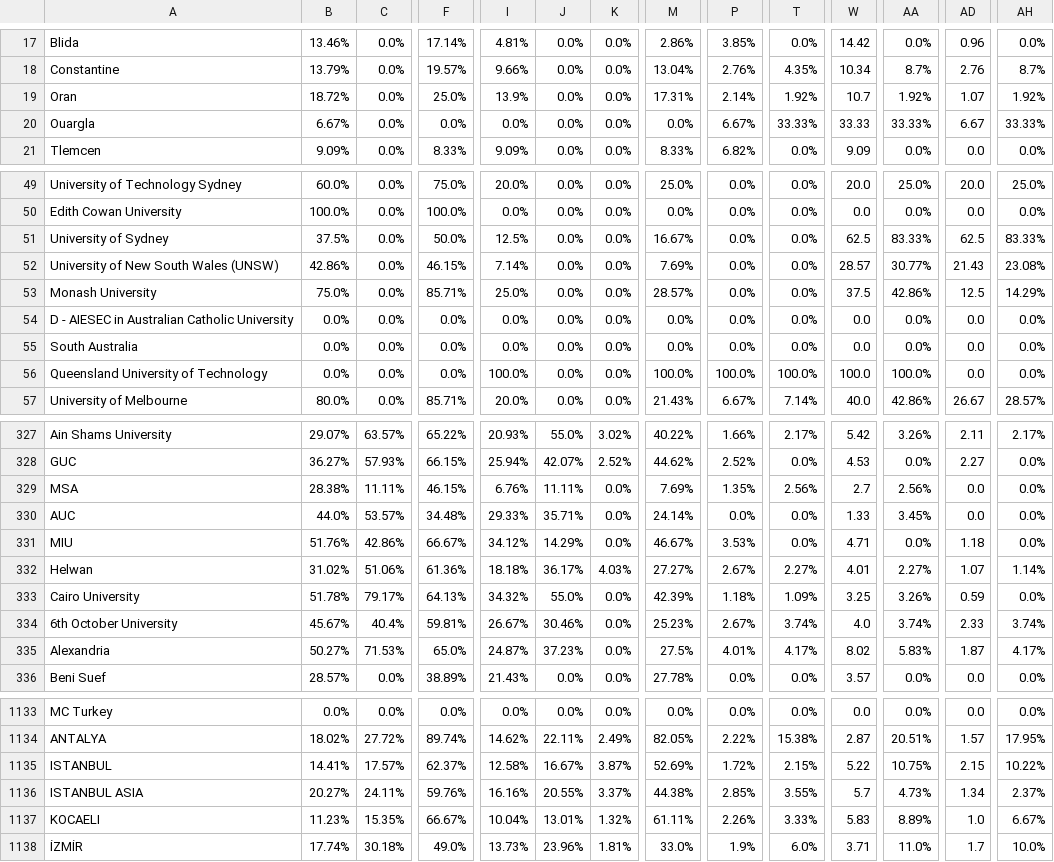
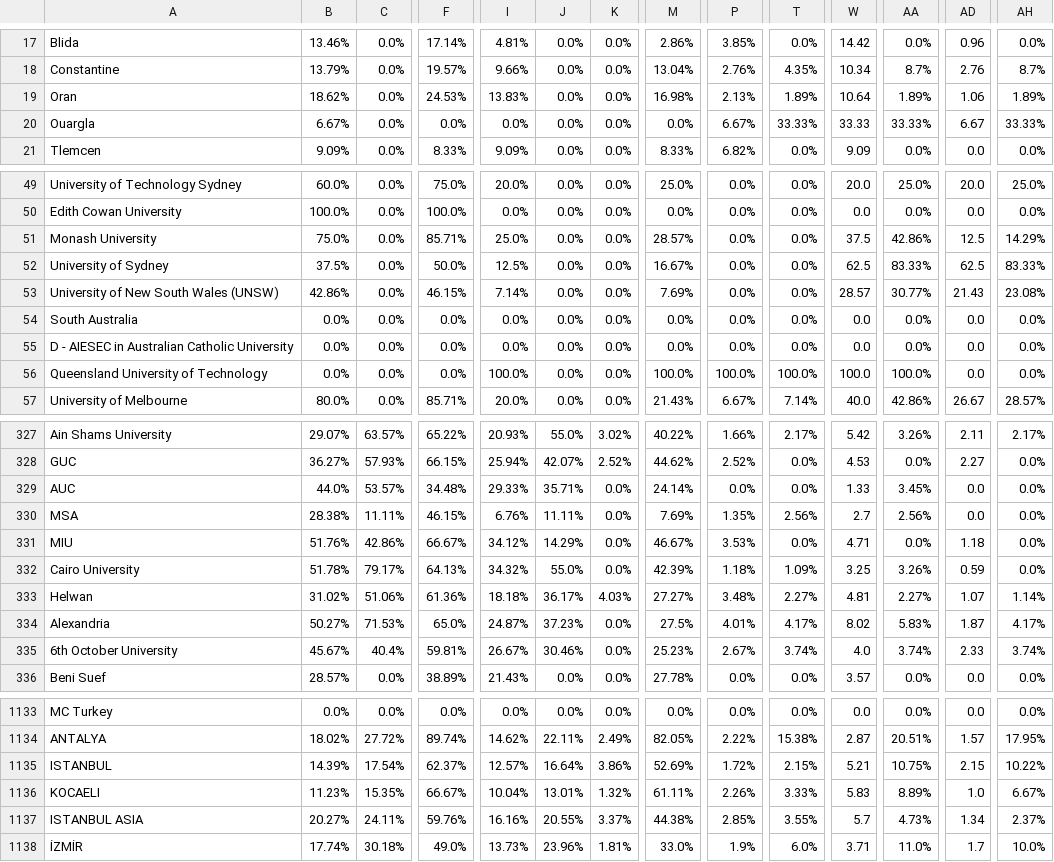
Before and after one commit to AIESEC-LK/data-pipeline, a CSV file: cr_applicant_df.csv, drawn as a sheet; only a part is shown, gaps mark what is left out; removed rows and columns are numbered as before the commit, all else as after; rows hold the shown columns only; the diff covers the shown part only; the diff names each change by its address in the sheet, - before the commit and + after, or states it on an @@ line.

```diff
--- a/cr_applicant_df.csv
+++ b/cr_applicant_df.csv
-B19: 18.72%
+B19: 18.62%
-F19: 25.0%
+F19: 24.53%
-I19: 13.9%
+I19: 13.83%
-M19: 17.31%
+M19: 16.98%
-P19: 2.14%
+P19: 2.13%
-T19: 1.92%
+T19: 1.89%
-W19: 10.7
+W19: 10.64
-AA19: 1.92%
+AA19: 1.89%
-AD19: 1.07
+AD19: 1.06
-AH19: 1.92%
+AH19: 1.89%
@@ row 53 moved to row 51: Monash University @@
@@ row 55 moved to row 54: South Australia @@
@@ row 330 moved to row 329: AUC @@
-row 332: Helwan | 31.02% | 51.06% | 61.36% | 18.18% | 36.17% | 4.03% | 27.27% | 2.67% | 2.27% | 4.01 | 2.27% | 1.07 | 1.14%
+row 333: Helwan | 31.02% | 51.06% | 61.36% | 18.18% | 36.17% | 4.03% | 27.27% | 3.48% | 2.27% | 4.81 | 2.27% | 1.07 | 1.14%
@@ row 335 moved to row 334: Alexandria @@
-B1135: 14.41%
+B1135: 14.39%
-C1135: 17.57%
+C1135: 17.54%
-I1135: 12.58%
+I1135: 12.57%
-J1135: 16.67%
+J1135: 16.64%
-K1135: 3.87%
+K1135: 3.86%
-W1135: 5.22
+W1135: 5.21
@@ row 1137 moved to row 1136: KOCAELI @@
```
Also changed, not shown: 74 moved rows and 7 edited cells elsewhere in this file, abs_df.csv, cr_accepted_df.csv, 3 other files.
